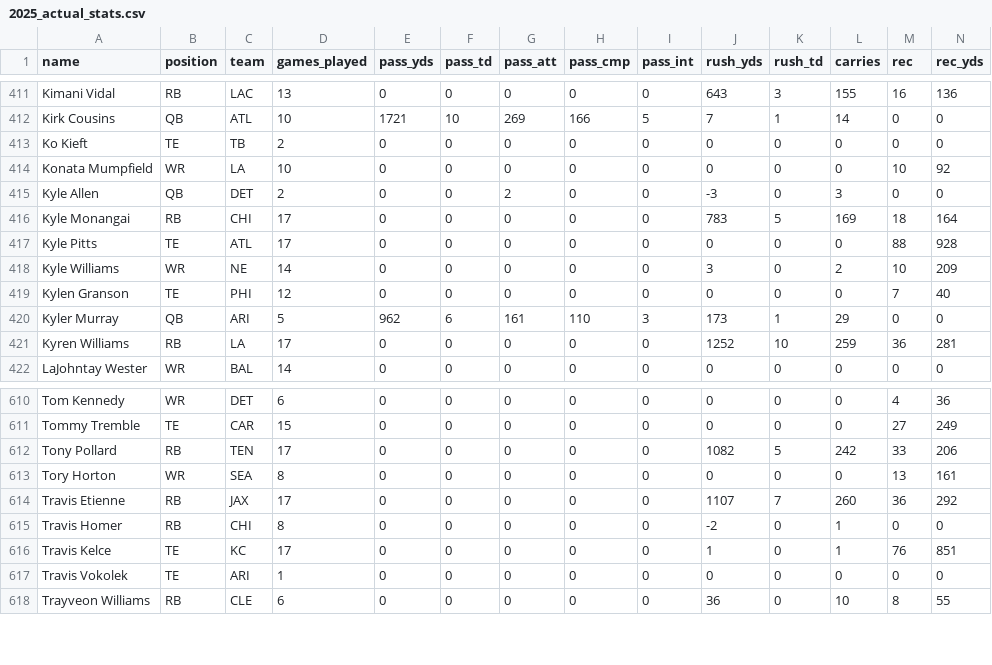
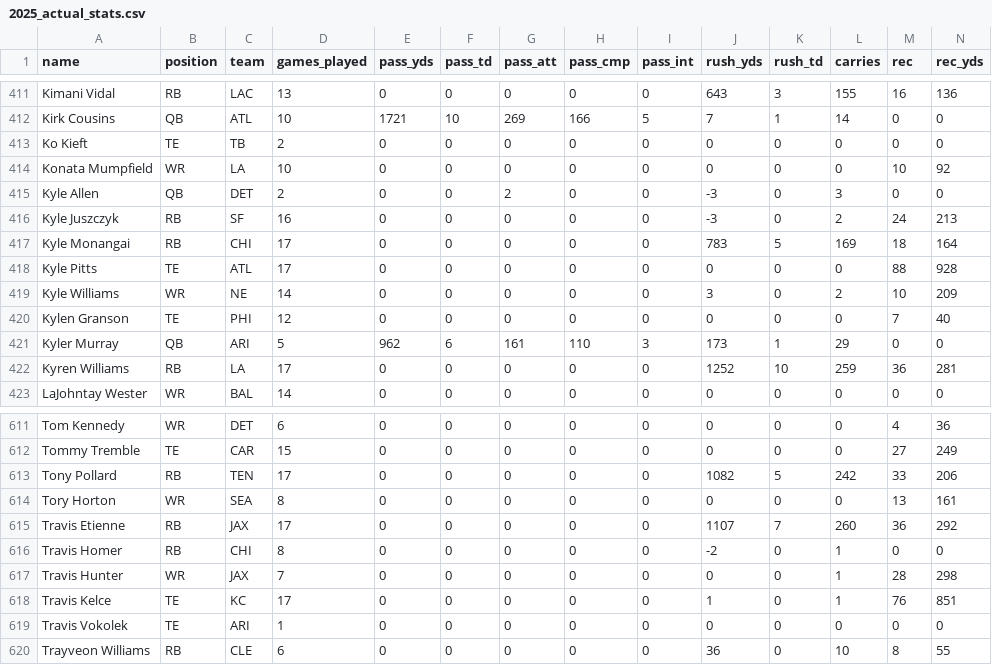
Before and after one commit to ericcarlson-code/gamblers-draft-optimizer, a CSV file: data/historical/2025_actual_stats.csv, drawn as a sheet; only a part is shown, gaps mark what is left out; rows hold the shown columns only; the diff names each change by its address in the sheet, - before the commit and + after, or states it on an @@ line.

```diff
--- a/data/historical/2025_actual_stats.csv
+++ b/data/historical/2025_actual_stats.csv
+row 416: Kyle Juszczyk | RB | SF | 16 | 0 | 0 | 0 | 0 | 0 | -3 | 0 | 2 | 24 | 213
+row 617: Travis Hunter | WR | JAX | 7 | 0 | 0 | 0 | 0 | 0 | 0 | 0 | 1 | 28 | 298
```
Also changed, not shown: data/historical/2026_projections.csv, 8 other files.
